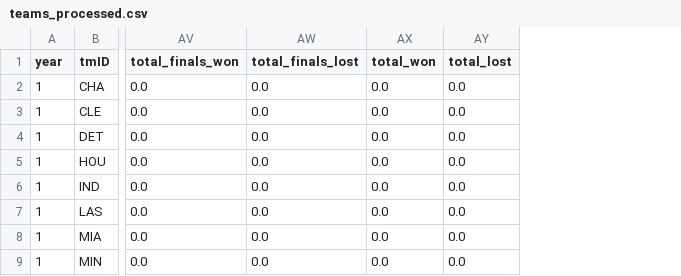
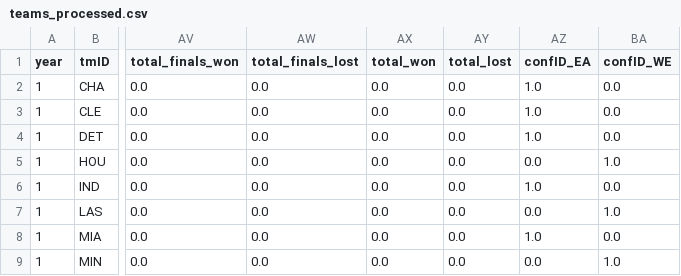
Before and after one commit to Joanaigs/Predict-WNBA-Winners-AC-66, a CSV file: data/teams_processed.csv, drawn as a sheet; only a part is shown, gaps mark what is left out; the diff names each change by its address in the sheet, - before the commit and + after, or states it on an @@ line.

Commit message:
added confID

```diff
--- a/data/teams_processed.csv
+++ b/data/teams_processed.csv
+column AZ (confID_EA), rows 2-9: 1.0 | 1.0 | 1.0 | 0.0 | 1.0 | 0.0 | 1.0 | 0.0
+column BA (confID_WE), rows 2-9: 0.0 | 0.0 | 0.0 | 1.0 | 0.0 | 1.0 | 0.0 | 1.0
```
Also changed, not shown: 1 other file.
